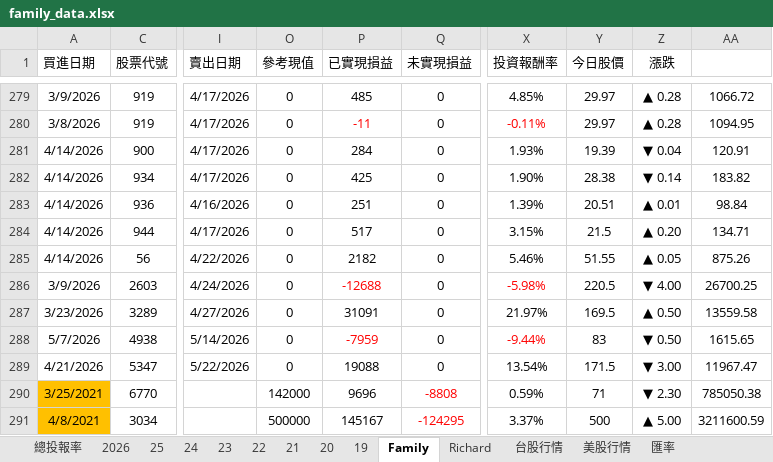
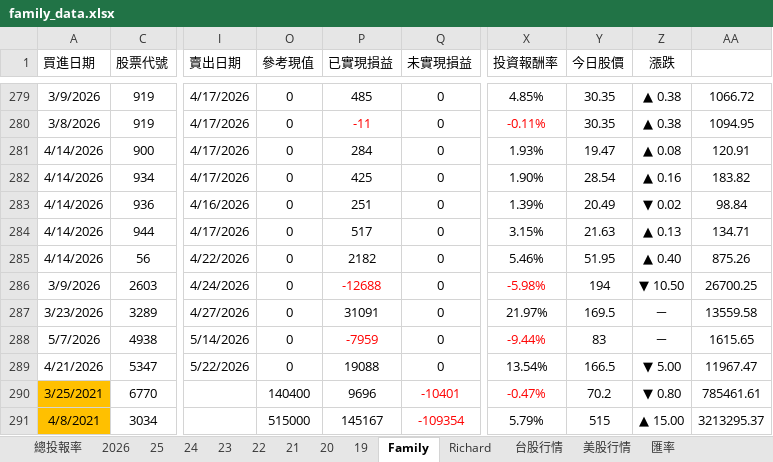
Before and after one commit to even182/family-streamlit-dashboard, an Excel workbook: data/family_data.xlsx, sheet Family, drawn as a sheet; only a part is shown, gaps mark what is left out; values as stored, in another font and other column widths than the file's, no borders; charts and pictures and conditional formats not drawn; the diff covers the shown part only; the diff names each change by its address in the sheet, - before the commit and + after, or states it on an @@ line.

Commit message:
update: family data (2026-06-17)

```diff
--- a/data/family_data.xlsx (sheet Family)
+++ b/data/family_data.xlsx (sheet Family)
-Y279:Y280 (今日股價): 29.97
+Y279:Y280 (今日股價): 30.35
-Z279:Z280 (漲跌): ▲ 0.28
+Z279:Z280 (漲跌): ▲ 0.38
-Y281 (今日股價): 19.39
+Y281 (今日股價): 19.47
-Z281 (漲跌): ▼ 0.04
+Z281 (漲跌): ▲ 0.08
-Y282 (今日股價): 28.38
+Y282 (今日股價): 28.54
-Z282 (漲跌): ▼ 0.14
+Z282 (漲跌): ▲ 0.16
-Y283 (今日股價): 20.51
+Y283 (今日股價): 20.49
-Z283 (漲跌): ▲ 0.01
+Z283 (漲跌): ▼ 0.02
-Y284 (今日股價): 21.5
+Y284 (今日股價): 21.63
-Z284 (漲跌): ▲ 0.20
+Z284 (漲跌): ▲ 0.13
-Y285 (今日股價): 51.55
+Y285 (今日股價): 51.95
-Z285 (漲跌): ▲ 0.05
+Z285 (漲跌): ▲ 0.40
-Y286 (今日股價): 220.5
+Y286 (今日股價): 194
-Z286 (漲跌): ▼ 4.00
+Z286 (漲跌): ▼ 10.50
-Z287 (漲跌): ▲ 0.50
+Z287 (漲跌): －
-Z288 (漲跌): ▼ 0.50
+Z288 (漲跌): －
-Y289 (今日股價): 171.5
+Y289 (今日股價): 166.5
-Z289 (漲跌): ▼ 3.00
+Z289 (漲跌): ▼ 5.00
-O290 (參考現值): 142000
+O290 (參考現值): 140400
-Q290 (未實現損益): -8808
+Q290 (未實現損益): -10401
-X290 (投資報酬率): 0.59%
+X290 (投資報酬率): -0.47%
-X290 text colour: black
+X290 text colour: #FF0000
-Y290 (今日股價): 71
+Y290 (今日股價): 70.2
-Z290 (漲跌): ▼ 2.30
+Z290 (漲跌): ▼ 0.80
-AA290: 785050.38
+AA290: 785461.61
-O291 (參考現值): 500000
+O291 (參考現值): 515000
-Q291 (未實現損益): -124295
+Q291 (未實現損益): -109354
-X291 (投資報酬率): 3.37%
+X291 (投資報酬率): 5.79%
-Y291 (今日股價): 500
+Y291 (今日股價): 515
-Z291 (漲跌): ▲ 5.00
+Z291 (漲跌): ▲ 15.00
-AA291: 3211600.59
+AA291: 3213295.37
```
Also changed, not shown: 337 edited cells elsewhere in this sheet, sheet 台股行情, sheet 2026, sheet Richard, sheet 21, sheet 25, sheet 24, 5 more sheets, hidden cells, charts or pictures.
